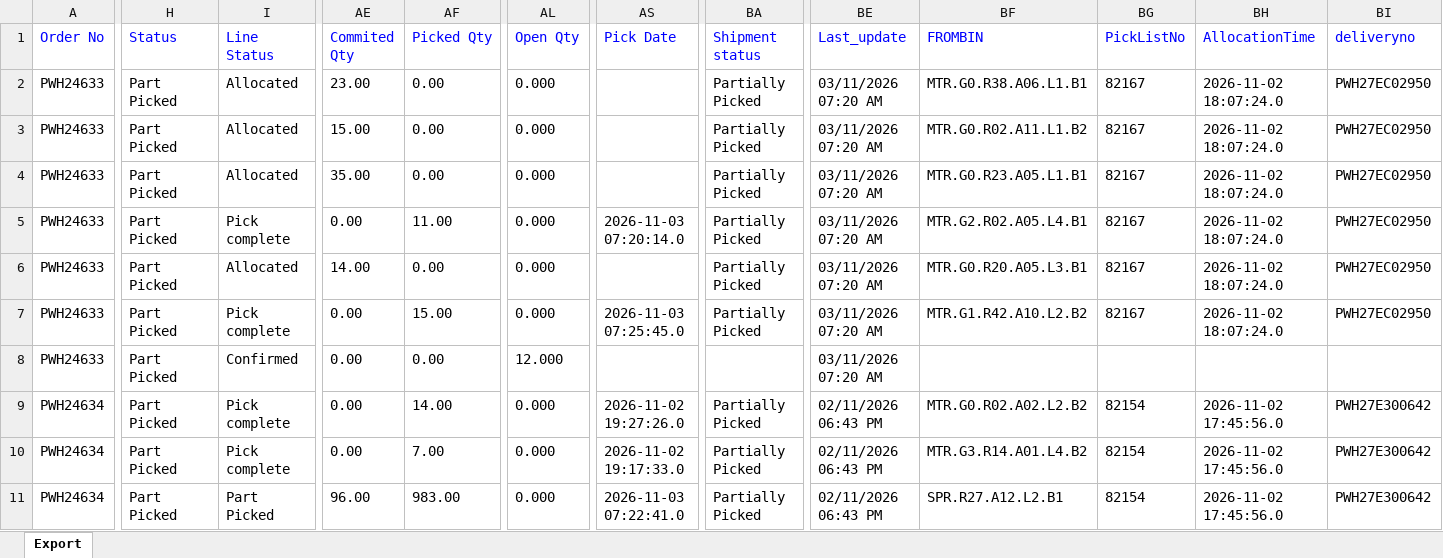
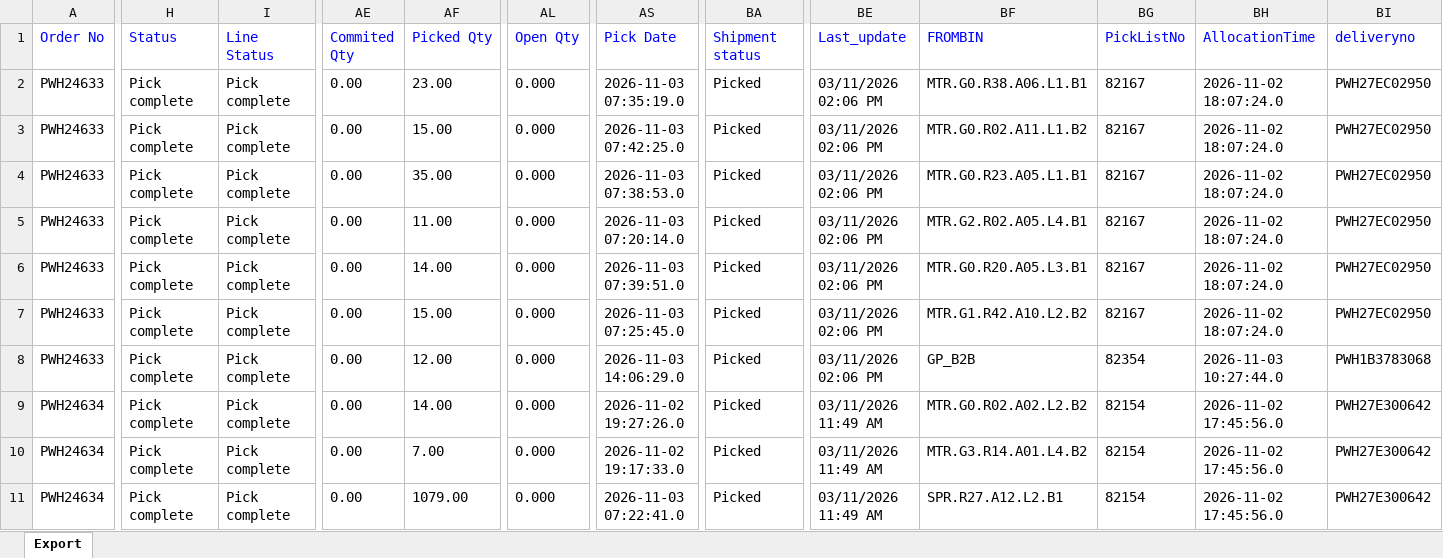
Before and after one commit to Kamal2-Pal/PW-Master-Dashboard-V2, an Excel workbook: data.xlsx, sheet Export, drawn as a sheet; only a part is shown, gaps mark what is left out; values as stored, in another font and other column widths than the file's, no borders; the diff covers the shown part only; the diff names each change by its address in the sheet, - before the commit and + after, or states it on an @@ line.

```diff
--- a/data.xlsx (sheet Export)
+++ b/data.xlsx (sheet Export)
-H2:H11 (Status): Part Picked
+H2:H11 (Status): Pick complete
-I2:I4 (Line Status): Allocated
+I2:I4 (Line Status): Pick complete
-AE2 (Commited Qty): 23.00
+AE2 (Commited Qty): 0.00
-AF2 (Picked Qty): 0.00
+AF2 (Picked Qty): 23.00
-AS2 (Pick Date): (empty)
+AS2 (Pick Date): 2026-11-03 07:35:19.0
-BA2:BA7 (Shipment status): Partially Picked
+BA2:BA7 (Shipment status): Picked
-BE2:BE8 (Last_update): 03/11/2026 07:20 AM
+BE2:BE8 (Last_update): 03/11/2026 02:06 PM
-AE3 (Commited Qty): 15.00
+AE3 (Commited Qty): 0.00
-AF3 (Picked Qty): 0.00
+AF3 (Picked Qty): 15.00
-AS3 (Pick Date): (empty)
+AS3 (Pick Date): 2026-11-03 07:42:25.0
-AE4 (Commited Qty): 35.00
+AE4 (Commited Qty): 0.00
-AF4 (Picked Qty): 0.00
+AF4 (Picked Qty): 35.00
-AS4 (Pick Date): (empty)
+AS4 (Pick Date): 2026-11-03 07:38:53.0
-I6 (Line Status): Allocated
+I6 (Line Status): Pick complete
-AE6 (Commited Qty): 14.00
+AE6 (Commited Qty): 0.00
-AF6 (Picked Qty): 0.00
+AF6 (Picked Qty): 14.00
-AS6 (Pick Date): (empty)
+AS6 (Pick Date): 2026-11-03 07:39:51.0
-I8 (Line Status): Confirmed
+I8 (Line Status): Pick complete
-AF8 (Picked Qty): 0.00
+AF8 (Picked Qty): 12.00
-AL8 (Open Qty): 12.000
+AL8 (Open Qty): 0.000
-AS8 (Pick Date): (empty)
+AS8 (Pick Date): 2026-11-03 14:06:29.0
-BA8 (Shipment status): (empty)
+BA8 (Shipment status): Picked
-BF8 (FROMBIN): (empty)
+BF8 (FROMBIN): GP_B2B
-BG8 (PickListNo): (empty)
+BG8 (PickListNo): 82354
-BH8 (AllocationTime): (empty)
+BH8 (AllocationTime): 2026-11-03 10:27:44.0
-BI8 (deliveryno): (empty)
+BI8 (deliveryno): PWH1B3783068
-BA9:BA11 (Shipment status): Partially Picked
+BA9:BA11 (Shipment status): Picked
-BE9:BE11 (Last_update): 02/11/2026 06:43 PM
+BE9:BE11 (Last_update): 03/11/2026 11:49 AM
-I11 (Line Status): Part Picked
+I11 (Line Status): Pick complete
-AE11 (Commited Qty): 96.00
+AE11 (Commited Qty): 0.00
-AF11 (Picked Qty): 983.00
+AF11 (Picked Qty): 1079.00
```
Also changed, not shown: 690 edited cells elsewhere in this sheet, returns.xlsx, 2 other files.
